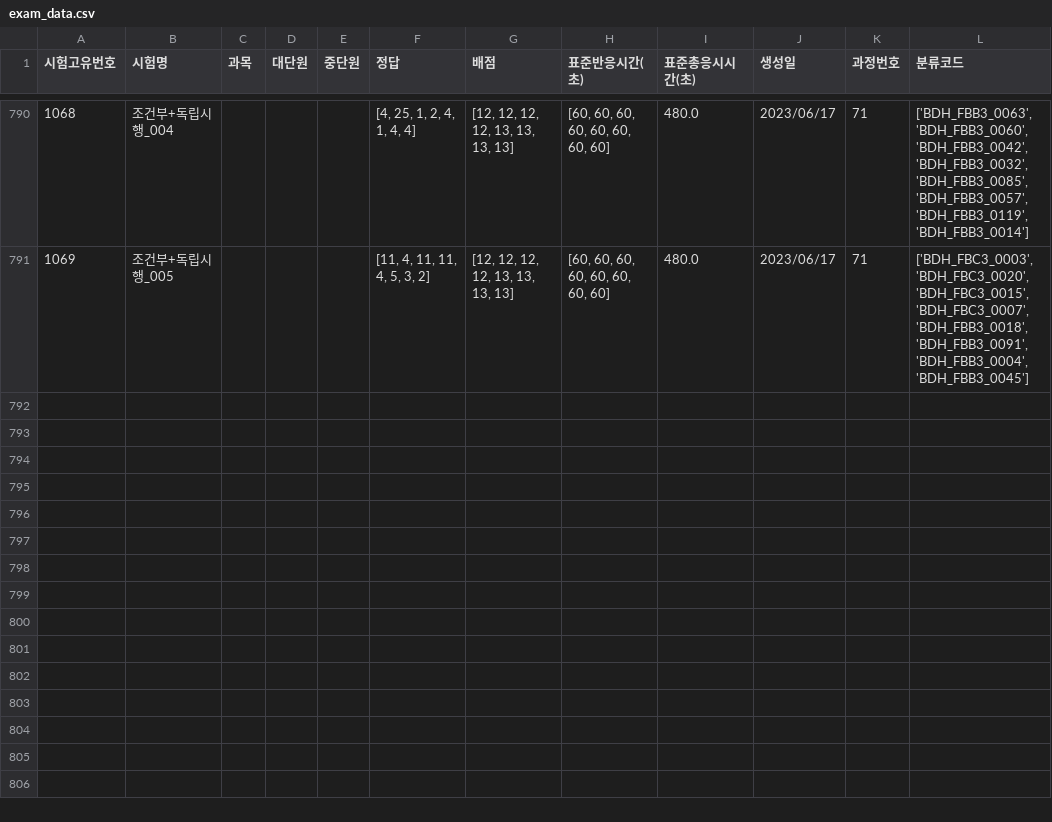
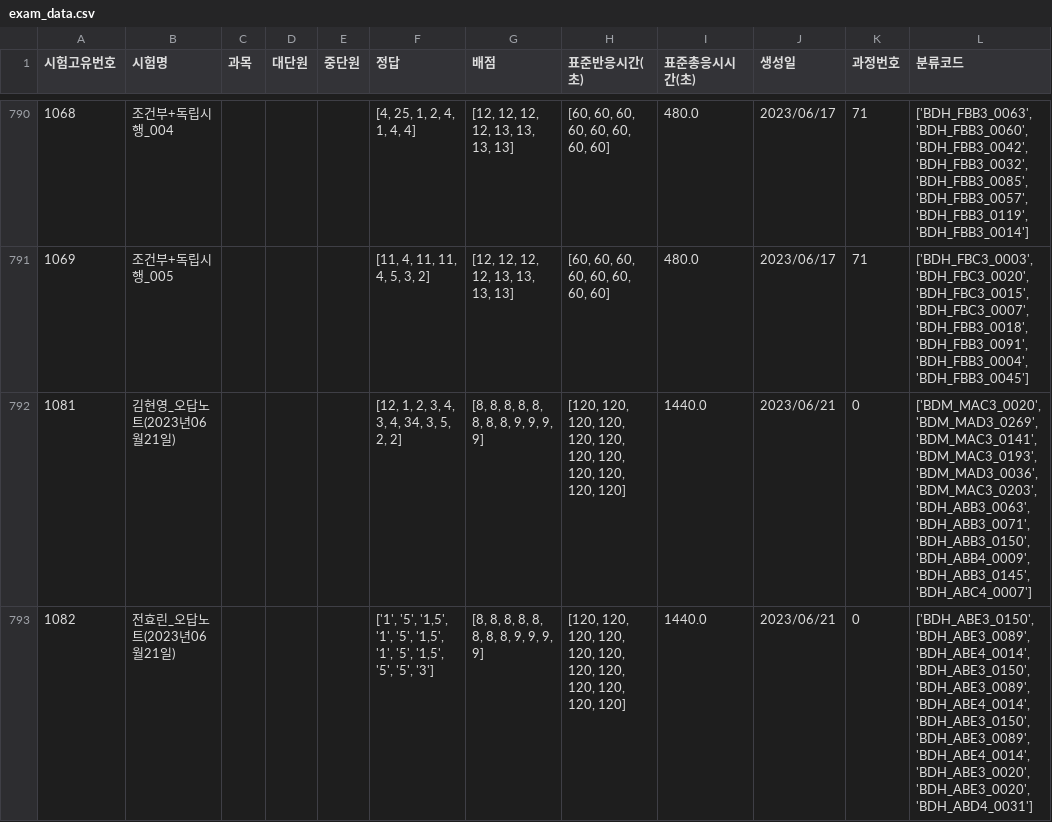
Before and after one commit to JulimPark/streamlit_second, a CSV file: exam_data.csv, drawn as a sheet; only a part is shown, gaps mark what is left out; the diff names each change by its address in the sheet, - before the commit and + after, or states it on an @@ line.

Commit message:
2023-6-21 16:3:20

```diff
--- a/exam_data.csv
+++ b/exam_data.csv
+row 792: 1081 | 김현영_오답노트(2023년06월21일) |  |  |  | [12, 1, 2, 3, 4, 3, 4, 34, 3, 5, 2, 2] | [8, 8, 8, 8, 8, 8, 8, 8, 9, 9, 9, 9] | [120, 120, 120, 120, 120, 120, 120, 120, 120, 120, 120, 120] | 1440.0 | 2023/06/21 | 0 | ['BDM_MAC3_0020', 'BDM_MAD3_0269', 'BDM_MAC3_0141', 'BDM_MAC3_0193', 'BDM_MAD3_0036', 'BDM_MAC3_0203', 'BDH_ABB3_0063', 'BDH_ABB3_0071', 'BDH_ABB3_0150', 'BDH_ABB4_0009', 'BDH_ABB3_0145', 'BDH_ABC4_0007']
+row 793: 1082 | 전효린_오답노트(2023년06월21일) |  |  |  | ['1', '5', '1,5', '1', '5', '1,5', '1', '5', '1,5', '5', '5', '3'] | [8, 8, 8, 8, 8, 8, 8, 8, 9, 9, 9, 9] | [120, 120, 120, 120, 120, 120, 120, 120, 120, 120, 120, 120] | 1440.0 | 2023/06/21 | 0 | ['BDH_ABE3_0150', 'BDH_ABE3_0089', 'BDH_ABE4_0014', 'BDH_ABE3_0150', 'BDH_ABE3_0089', 'BDH_ABE4_0014', 'BDH_ABE3_0150', 'BDH_ABE3_0089', 'BDH_ABE4_0014', 'BDH_ABE3_0020', 'BDH_ABE3_0020', 'BDH_ABD4_0031']
```
